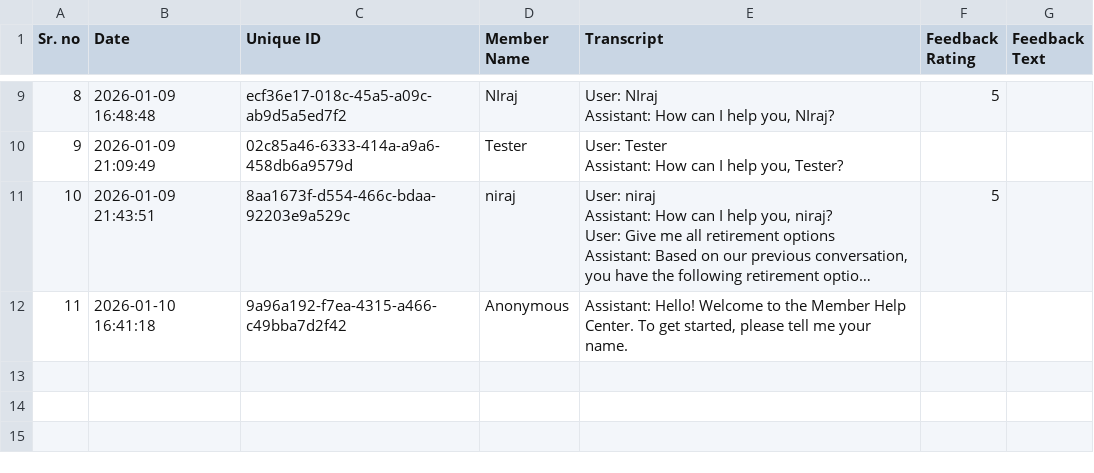
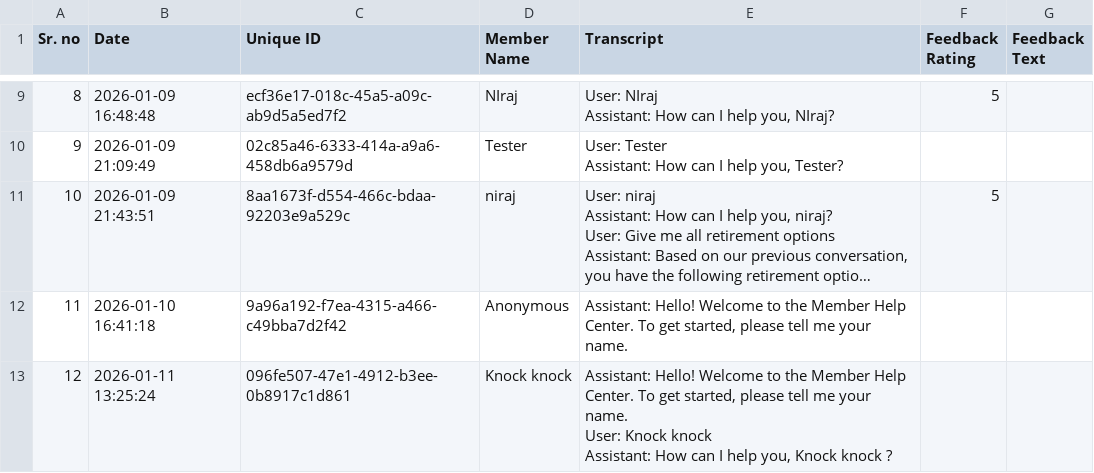
Before and after one commit to Niraj-vaghela/MEM_Bot_Online, a CSV file: data/chat_logs.csv, drawn as a sheet; only a part is shown, gaps mark what is left out; long unchanged cells end in …; ↵ is a line break in a cell; the diff names each change by its address in the sheet, - before the commit and + after, or states it on an @@ line.

```diff
--- a/data/chat_logs.csv
+++ b/data/chat_logs.csv
+row 13: 12 | 2026-01-11 13:25:24 | 096fe507-47e1-4912-b3ee-0b8917c1d861 | Knock knock | Assistant: Hello! Welcome to the Member Help Center. To get started, please tell me your name. ↵ User: Knock knock ↵ Assistant: How can I help you, Knock knock ?
```
Also changed, not shown: 3 other files.
